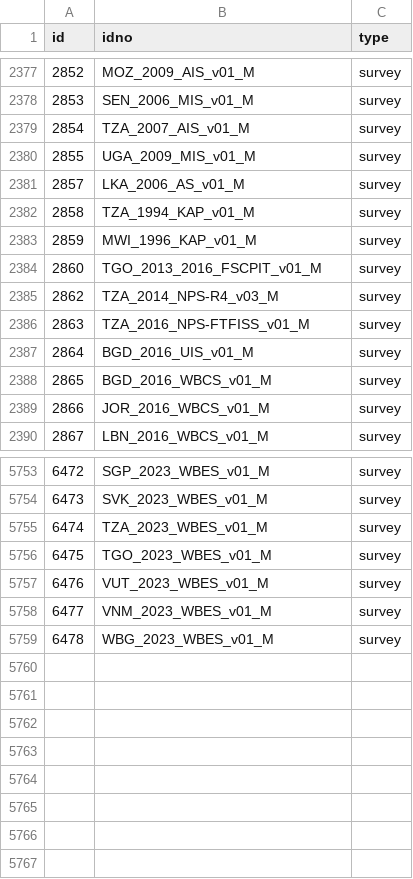
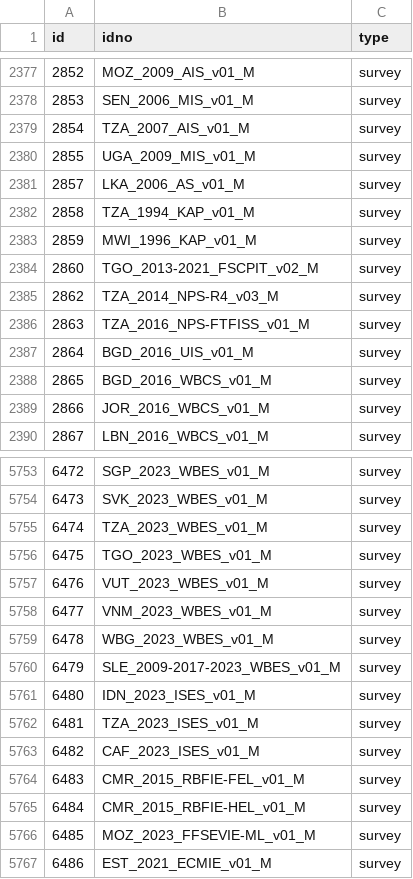
Before and after one commit to worldbank/mdl_collector, a CSV file: data/world_bank/metadata.csv, drawn as a sheet; only a part is shown, gaps mark what is left out.

```diff
--- a/data/world_bank/metadata.csv
+++ b/data/world_bank/metadata.csv
@@ -2383,3 +2383,3 @@ id,idno,type
 2859,MWI_1996_KAP_v01_M,survey
-2860,TGO_2013_2016_FSCPIT_v01_M,survey
+2860,TGO_2013-2021_FSCPIT_v02_M,survey
 2862,TZA_2014_NPS-R4_v03_M,survey
@@ -5759 +5759,9 @@ id,idno,type
 6478,WBG_2023_WBES_v01_M,survey
+6479,SLE_2009-2017-2023_WBES_v01_M,survey
+6480,IDN_2023_ISES_v01_M,survey
+6481,TZA_2023_ISES_v01_M,survey
+6482,CAF_2023_ISES_v01_M,survey
+6483,CMR_2015_RBFIE-FEL_v01_M,survey
+6484,CMR_2015_RBFIE-HEL_v01_M,survey
+6485,MOZ_2023_FFSEVIE-ML_v01_M,survey
+6486,EST_2021_ECMIE_v01_M,survey
```
